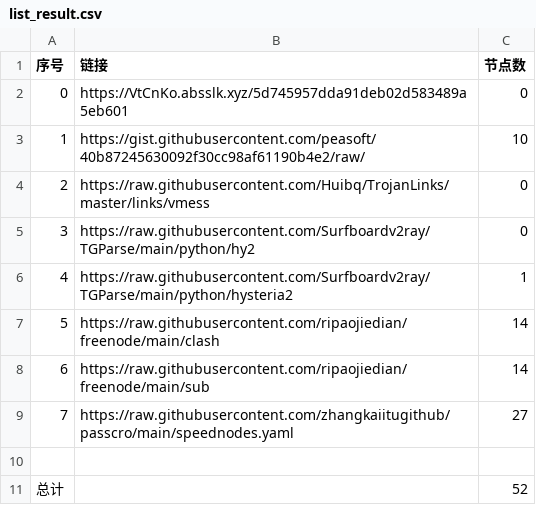
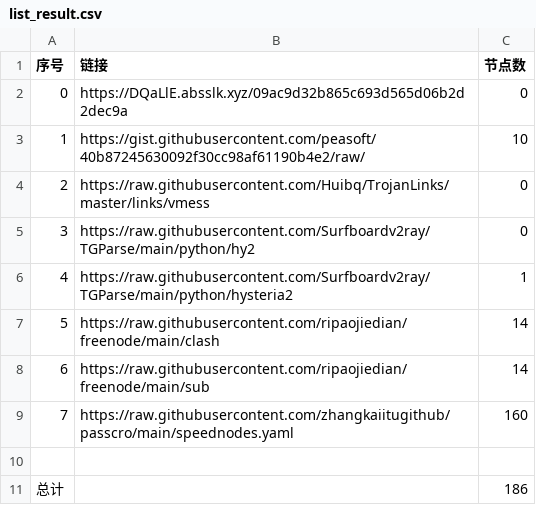
Before and after one commit to sangosbanikz/NoMoreWalls, a CSV file: list_result.csv, drawn as a sheet.

```diff
--- a/list_result.csv
+++ b/list_result.csv
@@ -1,3 +1,3 @@
 序号,链接,节点数
-0,https://VtCnKo.absslk.xyz/5d745957dda91deb02d583489a5eb601,0
+0,https://DQaLlE.absslk.xyz/09ac9d32b865c693d565d06b2d2dec9a,0
 1,https://gist.githubusercontent.com/peasoft/40b87245630092f30cc98af61190b4e2/raw/,10
@@ -8,4 +8,4 @@
 6,https://raw.githubusercontent.com/ripaojiedian/freenode/main/sub,14
-7,https://raw.githubusercontent.com/zhangkaiitugithub/passcro/main/speednodes.yaml,27
+7,https://raw.githubusercontent.com/zhangkaiitugithub/passcro/main/speednodes.yaml,160
 
-总计,,52
+总计,,186
```
Also changed, not shown: 25 other files.
